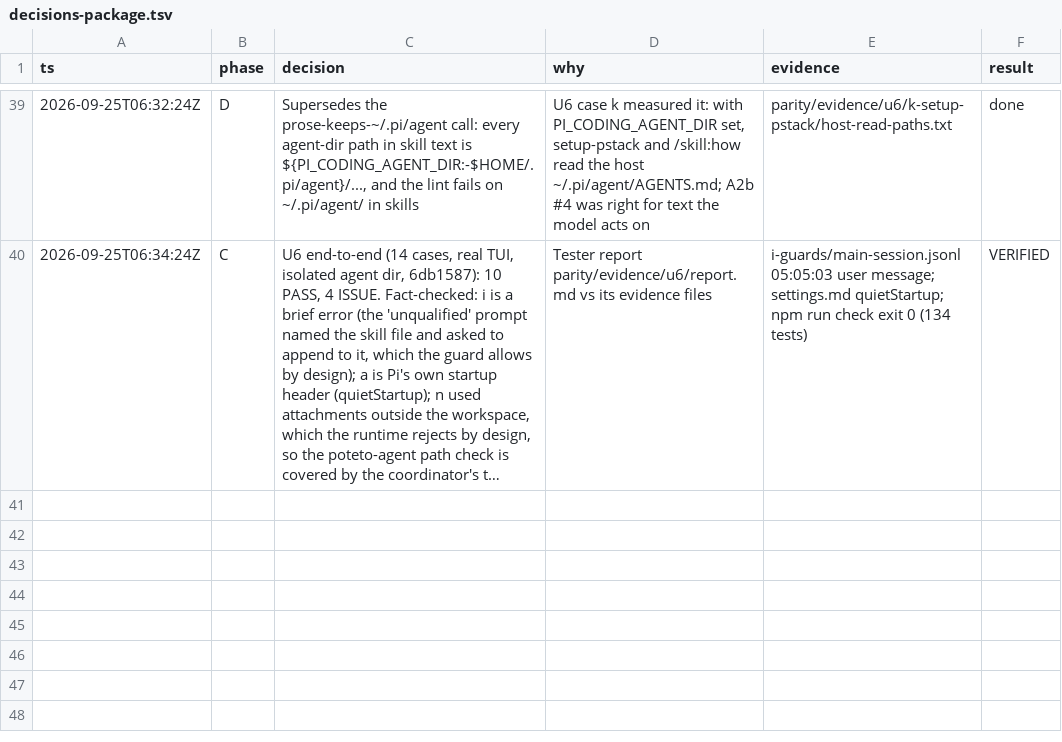
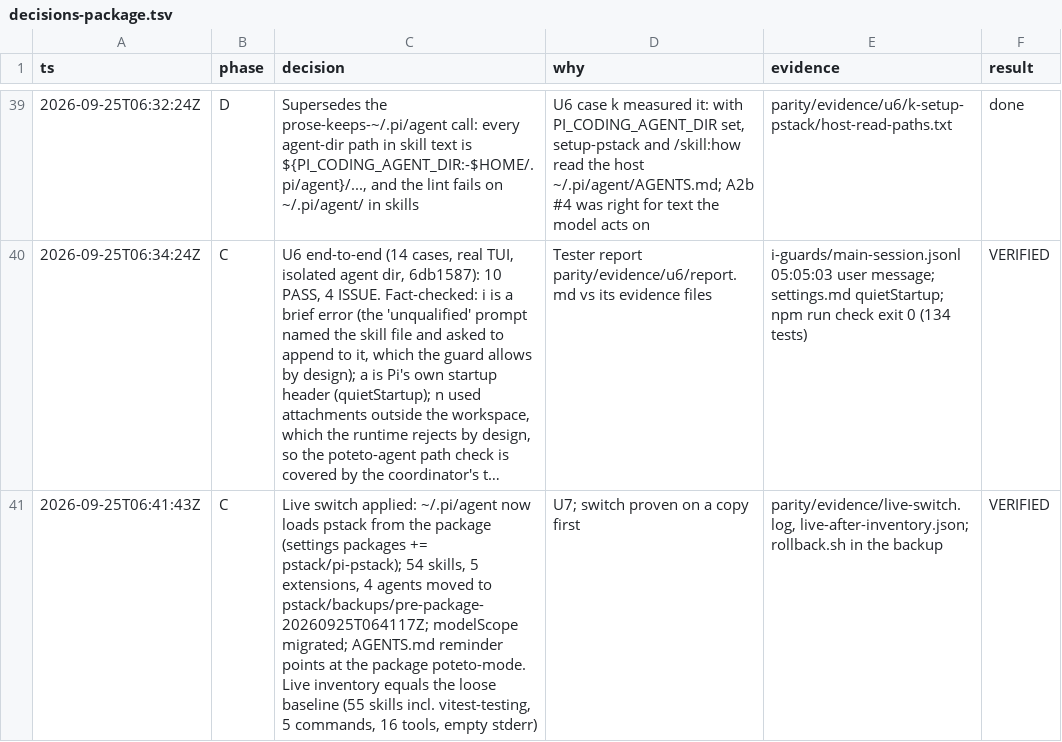
Before and after one commit to just-joshn/pi-pstack, a TSV file: parity/decisions-package.tsv, drawn as a sheet; only a part is shown, gaps mark what is left out; long unchanged cells end in …; the diff names each change by its address in the sheet, - before the commit and + after, or states it on an @@ line.

Commit message:
Live switch to the package: log and inventory

```diff
--- a/parity/decisions-package.tsv
+++ b/parity/decisions-package.tsv
+row 41: 2026-09-25T06:41:43Z | C | Live switch applied: ~/.pi/agent now loads pstack from the package (settings packages += pstack/pi-pstack); 54 skills, 5 extensions, 4 agents moved to pstack/backups/pre-package-20260925T064117Z; modelScope migrated; AGENTS.md reminder points at the package poteto-mode. Live inventory equals the loose baseline (55 skills incl. vitest-testing, 5 commands, 16 tools, empty stderr) | U7; switch proven on a copy first | parity/evidence/live-switch.log, live-after-inventory.json; rollback.sh in the backup | VERIFIED
```
Also changed, not shown: 2 other files.
